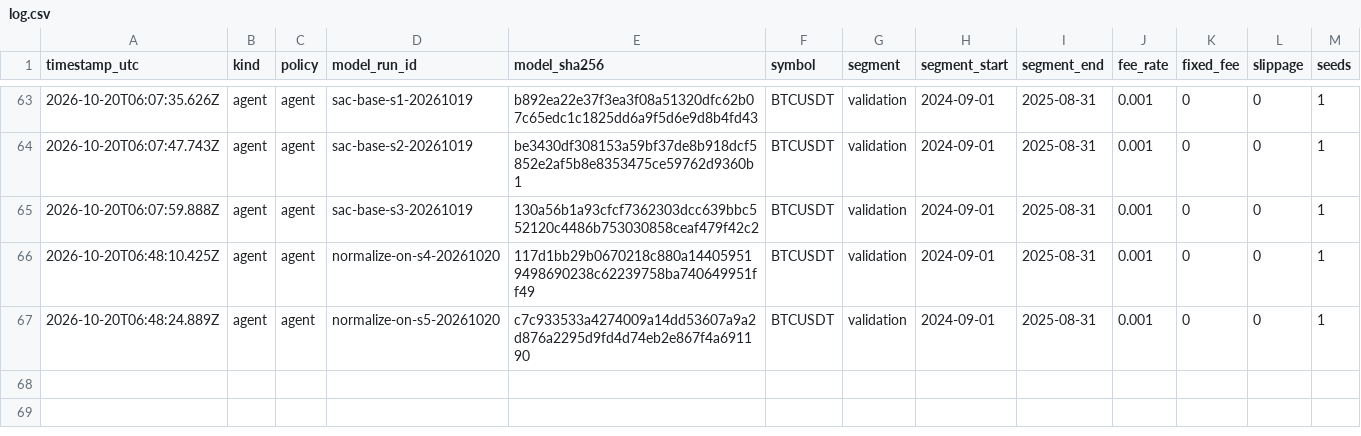
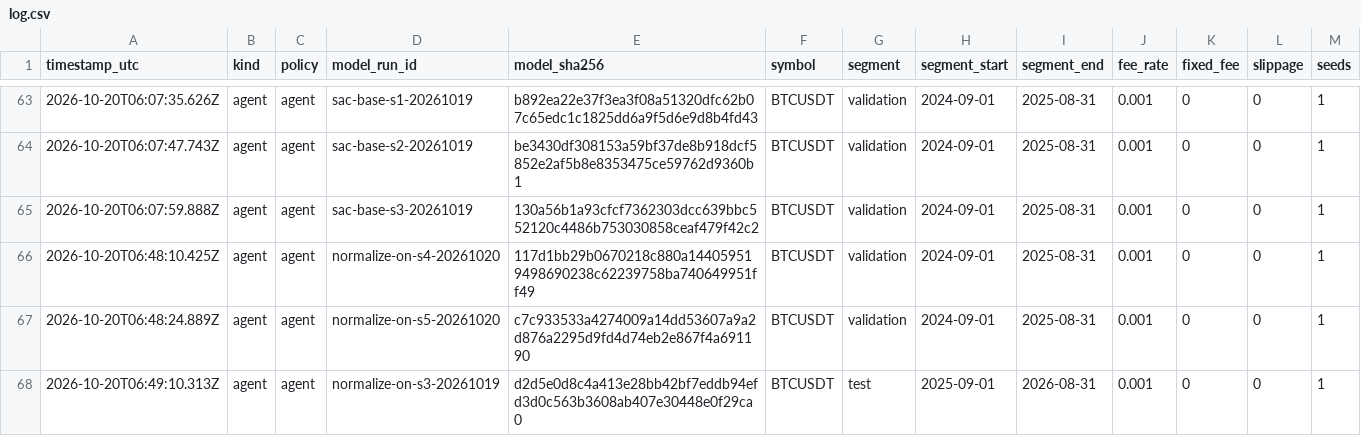
Before and after one commit to Zhen131/ZHENNs_Ledger_Gym, a CSV file: evaluations/log.csv, drawn as a sheet; only a part is shown, gaps mark what is left out; rows hold the shown columns only; the diff names each change by its address in the sheet, - before the commit and + after, or states it on an @@ line.

Commit message:
eval: final model on the test segment (once)

```diff
--- a/evaluations/log.csv
+++ b/evaluations/log.csv
+row 68: 2026-10-20T06:49:10.313Z | agent | agent | normalize-on-s3-20261019 | d2d5e0d8c4a413e28bb42bf7eddb94efd3d0c563b3608ab407e30448e0f29ca0 | BTCUSDT | test | 2025-09-01 | 2026-08-31 | 0.001 | 0 | 0 | 1
```
Also changed, not shown: 1 other file.
